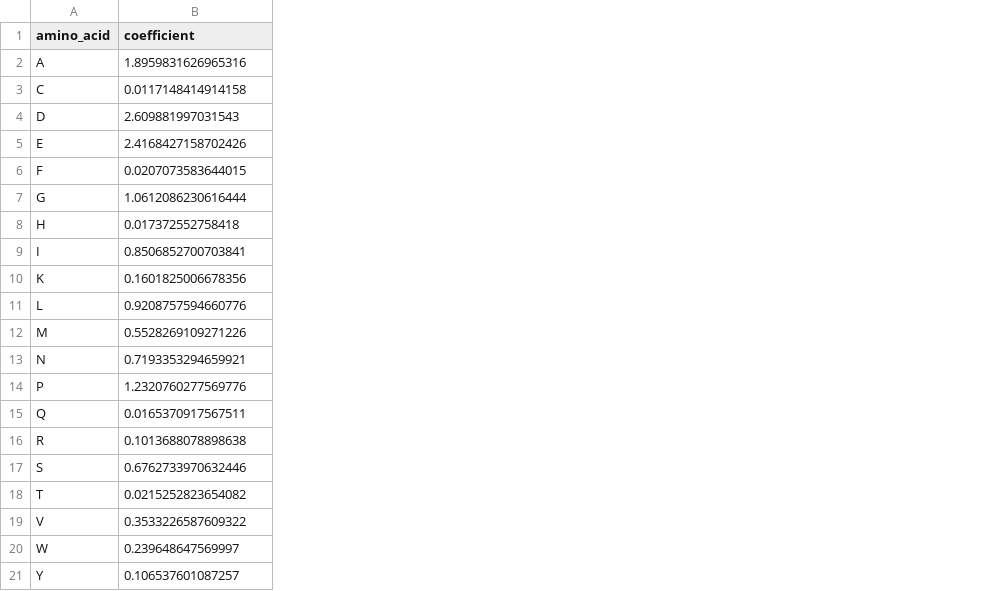
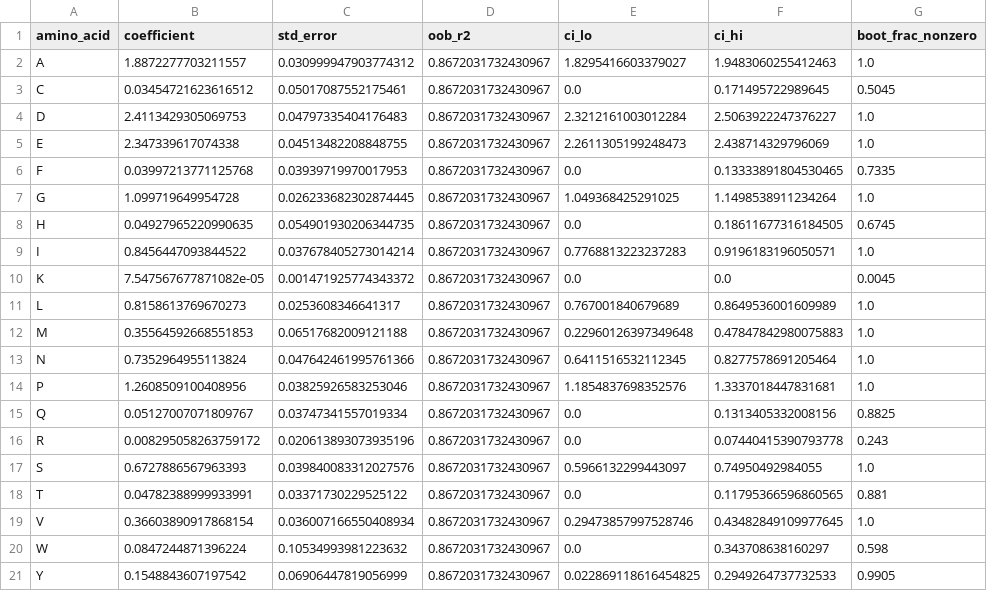
Before and after one commit to ed-lau/riana, a CSV file: riana/data/coefficients/alamillo_2025_ipsc.csv, drawn as a sheet; the diff names each change by its address in the sheet, - before the commit and + after, or states it on an @@ line.

```diff
--- a/riana/data/coefficients/alamillo_2025_ipsc.csv
+++ b/riana/data/coefficients/alamillo_2025_ipsc.csv
+column C (std_error), rows 2-21: 0.030999947903774312 | 0.05017087552175461 | 0.04797335404176483 | 0.04513482208848755 | 0.03939719970017953 | 0.026233682302874445 | 0.054901930206344735 | 0.037678405273014214 | 0.001471925774343372 | 0.0253608346641317 | 0.06517682009121188 | 0.047642461995761366 | 0.03825926583253046 | 0.03747341557019334 | 0.020613893073935196 | 0.039840083312027576 | 0.03371730229525122 | 0.036007166550408934 | 0.10534993981223632 | 0.06906447819056999
+column D (oob_r2), rows 2-21: all 0.8672031732430967
+column E (ci_lo), rows 2-21: 1.8295416603379027 | 0.0 | 2.3212161003012284 | 2.2611305199248473 | 0.0 | 1.049368425291025 | 0.0 | 0.7768813223237283 | 0.0 | 0.767001840679689 | 0.22960126397349648 | 0.6411516532112345 | 1.1854837698352576 | 0.0 | 0.0 | 0.5966132299443097 | 0.0 | 0.29473857997528746 | 0.0 | 0.022869118616454825
+column F (ci_hi), rows 2-21: 1.9483060255412463 | 0.171495722989645 | 2.5063922247376227 | 2.438714329796069 | 0.13333891804530465 | 1.1498538911234264 | 0.18611677316184505 | 0.9196183196050571 | 0.0 | 0.8649536001609989 | 0.47847842980075883 | 0.8277578691205464 | 1.3337018447831681 | 0.1313405332008156 | 0.07440415390793778 | 0.74950492984055 | 0.11795366596860565 | 0.43482849109977645 | 0.343708638160297 | 0.2949264737732533
+column G (boot_frac_nonzero), rows 2-21: 1.0 | 0.5045 | 1.0 | 1.0 | 0.7335 | 1.0 | 0.6745 | 1.0 | 0.0045 | 1.0 | 1.0 | 1.0 | 1.0 | 0.8825 | 0.243 | 1.0 | 0.881 | 1.0 | 0.598 | 0.9905
-B2 (coefficient): 1.8959831626965316
+B2 (coefficient): 1.8872277703211557
-B3 (coefficient): 0.0117148414914158
+B3 (coefficient): 0.03454721623616512
-B4 (coefficient): 2.609881997031543
+B4 (coefficient): 2.4113429305069753
-B5 (coefficient): 2.4168427158702426
+B5 (coefficient): 2.347339617074338
-B6 (coefficient): 0.0207073583644015
+B6 (coefficient): 0.03997213771125768
-B7 (coefficient): 1.0612086230616444
+B7 (coefficient): 1.099719649954728
-B8 (coefficient): 0.017372552758418
+B8 (coefficient): 0.04927965220990635
-B9 (coefficient): 0.8506852700703841
+B9 (coefficient): 0.8456447093844522
-B10 (coefficient): 0.1601825006678356
+B10 (coefficient): 7.547567677871082e-05
-B11 (coefficient): 0.9208757594660776
+B11 (coefficient): 0.8158613769670273
-B12 (coefficient): 0.5528269109271226
+B12 (coefficient): 0.35564592668551853
-B13 (coefficient): 0.7193353294659921
+B13 (coefficient): 0.7352964955113824
-B14 (coefficient): 1.2320760277569776
+B14 (coefficient): 1.2608509100408956
-B15 (coefficient): 0.0165370917567511
+B15 (coefficient): 0.05127007071809767
-B16 (coefficient): 0.1013688078898638
+B16 (coefficient): 0.008295058263759172
-B17 (coefficient): 0.6762733970632446
+B17 (coefficient): 0.6727886567963393
-B18 (coefficient): 0.0215252823654082
+B18 (coefficient): 0.04782388999933991
-B19 (coefficient): 0.3533226587609322
+B19 (coefficient): 0.36603890917868154
-B20 (coefficient): 0.239648647569997
+B20 (coefficient): 0.0847244871396224
-B21 (coefficient): 0.106537601087257
+B21 (coefficient): 0.1548843607197542
```
Also changed, not shown: riana/data/coefficients/alamillo_2025_ac16.csv, riana/data/coefficients/alamillo_2025_cm.csv, 6 other files.
